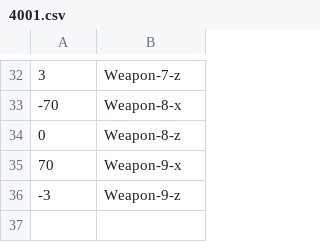
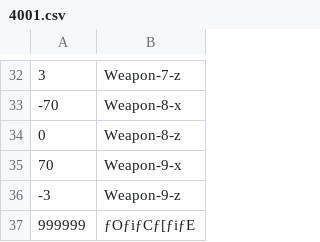
Before and after one commit to DingJunyu/WarshipBattleRe, a CSV file: ProjectWarshipbattle/Data/ShipNumList/4001.csv, drawn as a sheet; only a part is shown, gaps mark what is left out; the diff names each change by its address in the sheet, - before the commit and + after, or states it on an @@ line.

```diff
--- a/ProjectWarshipbattle/Data/ShipNumList/4001.csv
+++ b/ProjectWarshipbattle/Data/ShipNumList/4001.csv
+row 37: 999999 | ƒOƒiƒCƒ[ƒiƒE
```
Also changed, not shown: ProjectWarshipbattle/Data/ShipNumList/4000.csv, ProjectWarshipbattle/Data/ShipNumList/5000.csv, 23 other files.
